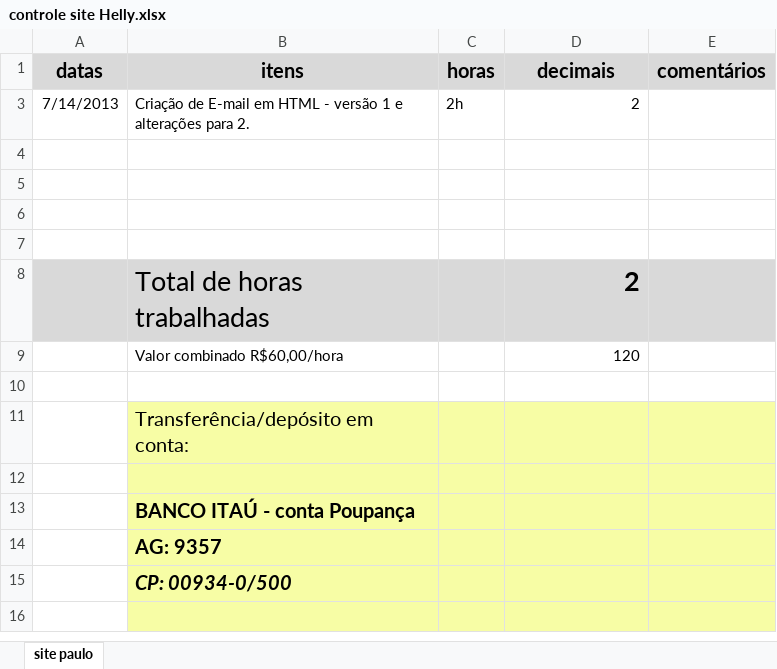
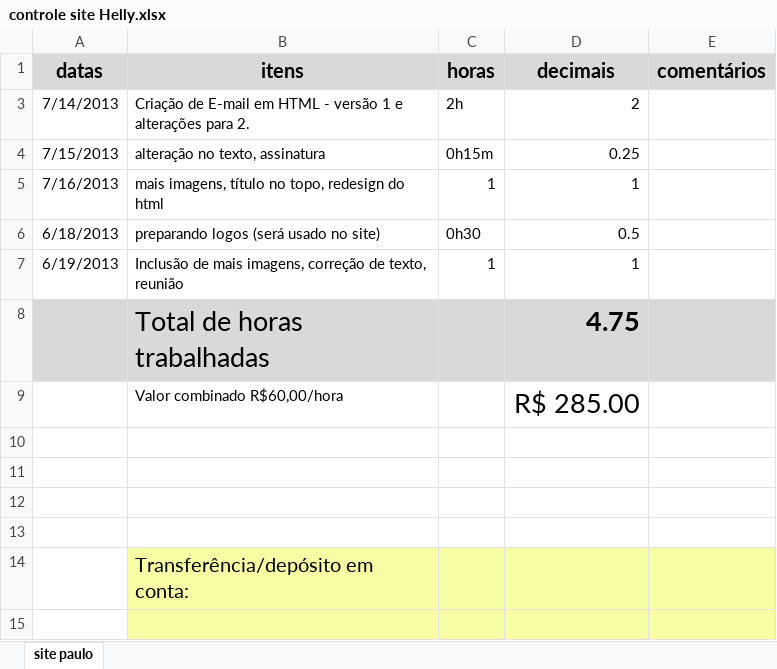
Before and after one commit to vnbr/SiteHelly, an Excel workbook: controle site Helly.xlsx, sheet site paulo, drawn as a sheet; only a part is shown; the shorter side is filled out with more unchanged rows; values as stored, in another font and other column widths than the file's, no borders; removed rows and columns are numbered as before the commit, all else as after; the diff names each change by its address in the sheet, - before the commit and + after, or states it on an @@ line.

Commit message:
planilha de controle

```diff
--- a/controle site Helly.xlsx (sheet site paulo)
+++ b/controle site Helly.xlsx (sheet site paulo)
+row 4: 7/15/2013 | alteração no texto, assinatura | 0h15m | 0.25
+row 5: 7/16/2013 | mais imagens, título no topo, redesign do html | 1 | 1
+row 6: 6/18/2013 | preparando logos (será usado no site) | 0h30 | 0.5
+row 7: 6/19/2013 | Inclusão de mais imagens, correção de texto, reunião | 1 | 1
+row 8:  | Total de horas trabalhadas |  | 4.75
+row 9:  | Valor combinado R$60,00/hora |  | R$ 285.00
-row 7: (empty)
-row 8:  | Total de horas trabalhadas |  | 2
-row 9:  | Valor combinado R$60,00/hora |  | 120
```
